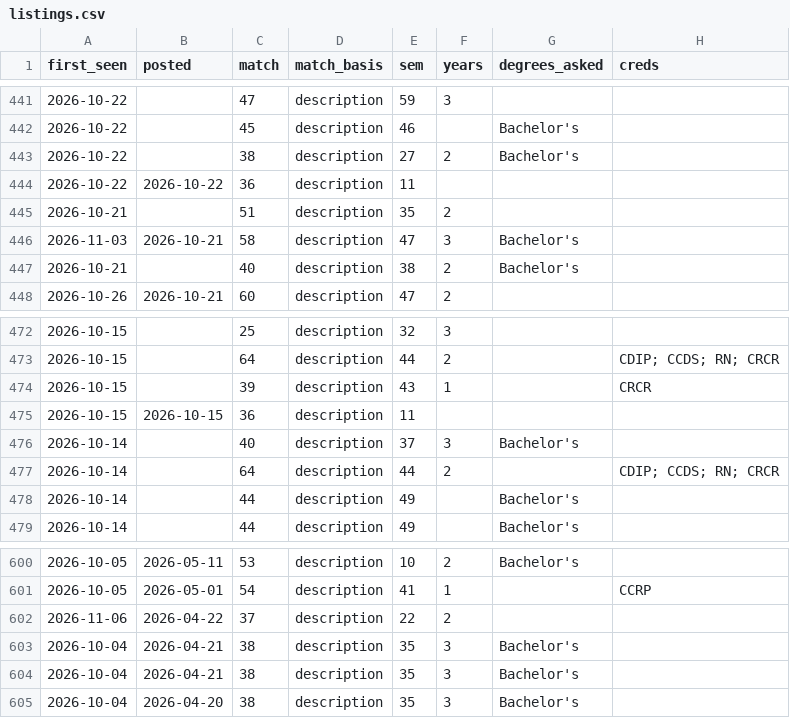
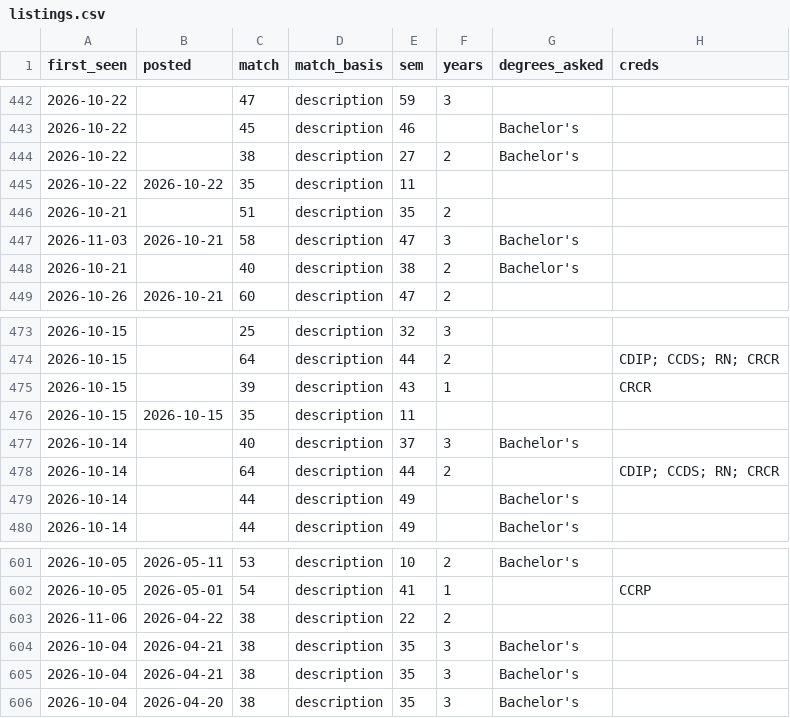
Before and after one commit to Neal-dandrea/health-information-jobs, a CSV file: docs/listings.csv, drawn as a sheet; only a part is shown, gaps mark what is left out; addresses are those after the commit; the diff covers the shown part only; the diff names each change by its address in the sheet, - before the commit and + after, or states it on an @@ line.

```diff
--- a/docs/listings.csv
+++ b/docs/listings.csv
-C445 (match): 36
+C445 (match): 35
-C476 (match): 36
+C476 (match): 35
-C603 (match): 37
+C603 (match): 38
```
Also changed, not shown: 1 added row and 16 edited cells elsewhere in this file, 7 other files.
